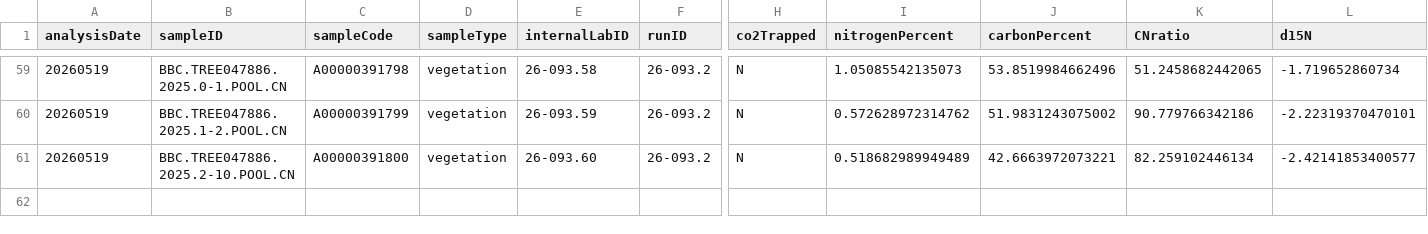
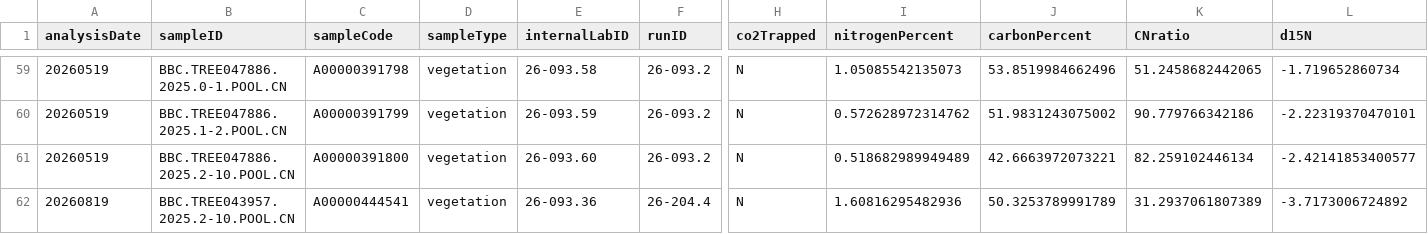
Before and after one commit to SPATIAL-Lab/SIRFER, a CSV file: out/D0520260331074751991-26-093.csv, drawn as a sheet; only a part is shown, gaps mark what is left out; rows hold the shown columns only; the diff names each change by its address in the sheet, - before the commit and + after, or states it on an @@ line.

```diff
--- a/out/D0520260331074751991-26-093.csv
+++ b/out/D0520260331074751991-26-093.csv
+row 62: 20260819 | BBC.TREE043957.2025.2-10.POOL.CN | A00000444541 | vegetation | 26-093.36 | 26-204.4 | N | 1.60816295482936 | 50.3253789991789 | 31.2937061807389 | -3.7173006724892
```
Also changed, not shown: out/D0220260421072410026-26-152.csv, 4 other files.
